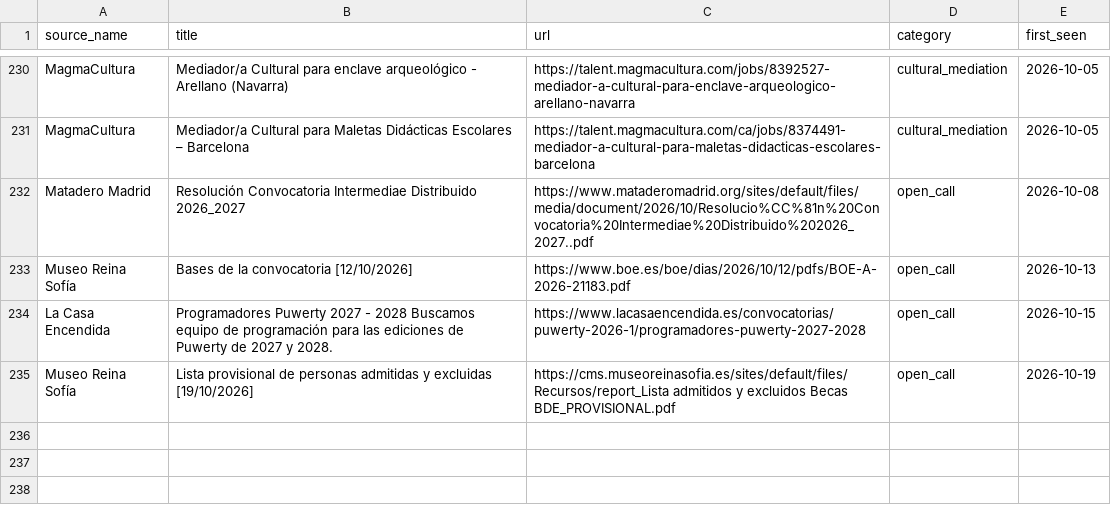
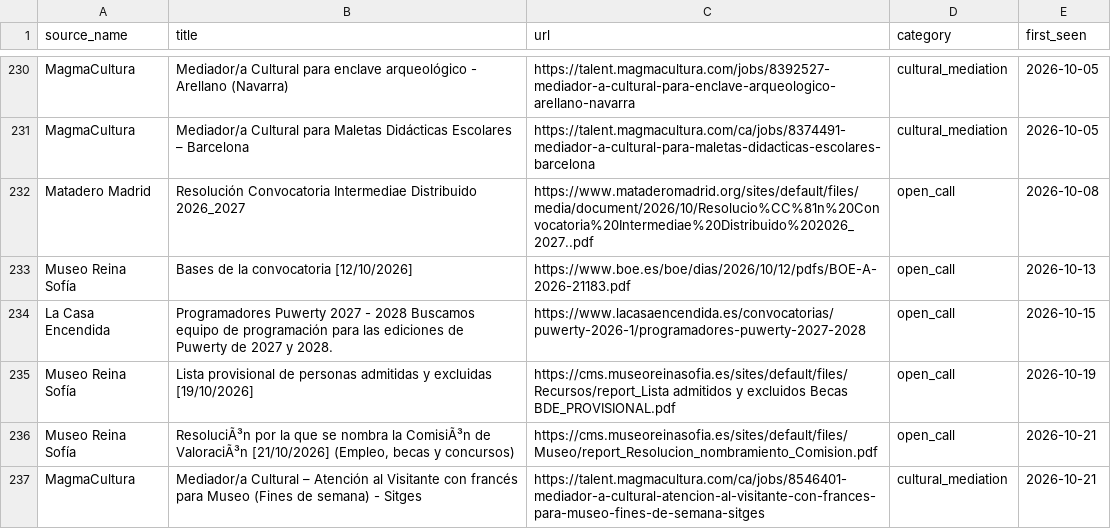
Before and after one commit to Abadisedraoui/busqueda-trabajo, a CSV file: arte-empleo/opportunities_seen.csv, drawn as a sheet; only a part is shown, gaps mark what is left out; the diff names each change by its address in the sheet, - before the commit and + after, or states it on an @@ line.

```diff
--- a/arte-empleo/opportunities_seen.csv
+++ b/arte-empleo/opportunities_seen.csv
+row 236: Museo Reina Sofía | ResoluciÃ³n por la que se nombra la ComisiÃ³n de ValoraciÃ³n [21/10/2026] (Empleo, becas y concursos) | https://cms.museoreinasofia.es/sites/default/files/Museo/report_Resolucion_nombramiento_Comision.pdf | open_call | 2026-10-21
+row 237: MagmaCultura | Mediador/a Cultural – Atención al Visitante con francés para Museo (Fines de semana) - Sitges | https://talent.magmacultura.com/ca/jobs/8546401-mediador-a-cultural-atencion-al-visitante-con-frances-para-museo-fines-de-semana-sitges | cultural_mediation | 2026-10-21
```
Also changed, not shown: arte-empleo/all_open_art_opportunities.csv, arte-empleo/coverage_report_arte.csv, 2 other files.
